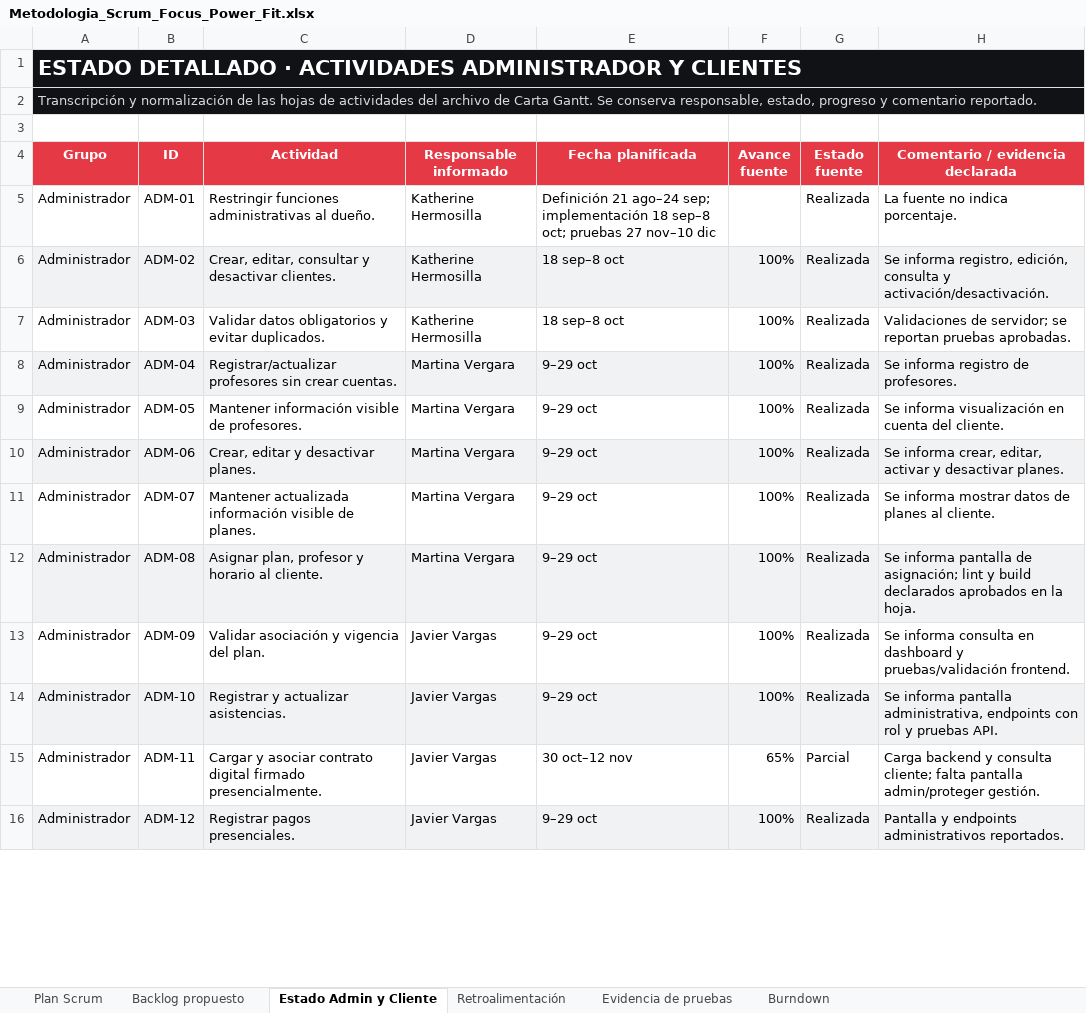
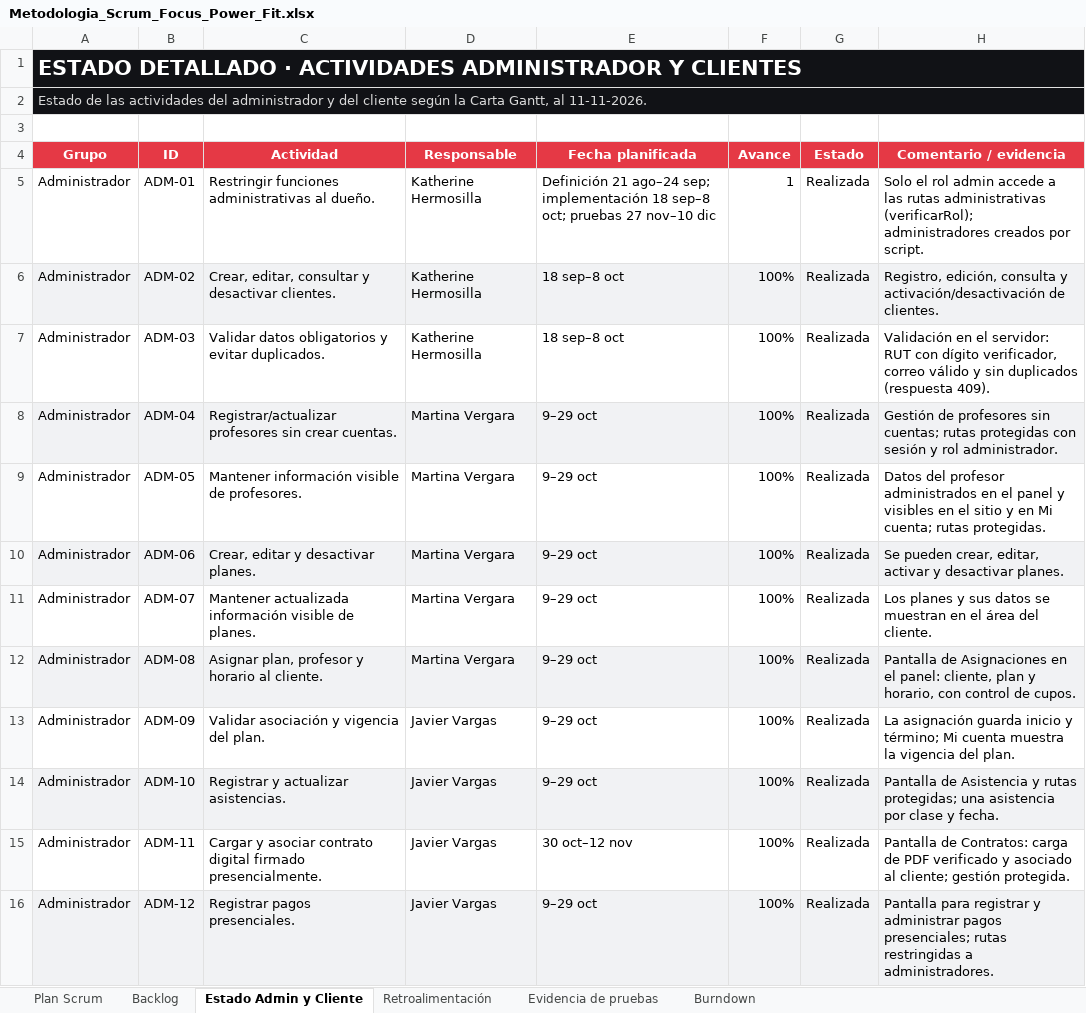
Before and after one commit to katherinehermosilla00/focus-power-fit, an Excel workbook: Documentacion CAPSTONE/Fase 02/Metodologia_Scrum_Focus_Power_Fit.xlsx, sheet Estado Admin y Cliente, drawn as a sheet; only a part is shown; values as stored, in another font and other column widths than the file's, no borders; the diff covers the shown part only; the diff names each change by its address in the sheet, - before the commit and + after, or states it on an @@ line.

Commit message:
Actualiza Focus Power Fit: funcionalidades, documentacion y pruebas

```diff
--- a/Documentacion CAPSTONE/Fase 02/Metodologia_Scrum_Focus_Power_Fit.xlsx (sheet Estado Admin y Cliente)
+++ b/Documentacion CAPSTONE/Fase 02/Metodologia_Scrum_Focus_Power_Fit.xlsx (sheet Estado Admin y Cliente)
-sheet tab: Backlog propuesto
+sheet tab: Backlog
-A2 (Grupo): Transcripción y normalización de las hojas de actividades del archivo de Carta Gantt. Se conserva responsable, estado, progreso y comentario reportado.
+A2 (Grupo): Estado de las actividades del administrador y del cliente según la Carta Gantt, al 11-11-2026.
-D4: Responsable informado
+D4: Responsable
-F4: Avance fuente
+F4: Avance
-G4: Estado fuente
+G4: Estado
-H4: Comentario / evidencia declarada
+H4: Comentario / evidencia
-F5 (Avance): (empty)
+F5 (Avance): 1
-H5 (Comentario / evidencia): La fuente no indica porcentaje.
+H5 (Comentario / evidencia): Solo el rol admin accede a las rutas administrativas (verificarRol); administradores creados por script.
-H6 (Comentario / evidencia): Se informa registro, edición, consulta y activación/desactivación.
+H6 (Comentario / evidencia): Registro, edición, consulta y activación/desactivación de clientes.
-H7 (Comentario / evidencia): Validaciones de servidor; se reportan pruebas aprobadas.
+H7 (Comentario / evidencia): Validación en el servidor: RUT con dígito verificador, correo válido y sin duplicados (respuesta 409).
-H8 (Comentario / evidencia): Se informa registro de profesores.
+H8 (Comentario / evidencia): Gestión de profesores sin cuentas; rutas protegidas con sesión y rol administrador.
-H9 (Comentario / evidencia): Se informa visualización en cuenta del cliente.
+H9 (Comentario / evidencia): Datos del profesor administrados en el panel y visibles en el sitio y en Mi cuenta; rutas protegidas.
-H10 (Comentario / evidencia): Se informa crear, editar,…
+H10 (Comentario / evidencia): Se pueden crear, editar,…
-H11 (Comentario / evidencia): Se informa mostrar datos de planes al cliente.
+H11 (Comentario / evidencia): Los planes y sus datos se muestran en el área del cliente.
-H12 (Comentario / evidencia): Se informa pantalla de asignación; lint y build declarados aprobados en la hoja.
+H12 (Comentario / evidencia): Pantalla de Asignaciones en el panel: cliente, plan y horario, con control de cupos.
-H13 (Comentario / evidencia): Se informa consulta en dashboard y pruebas/validación frontend.
+H13 (Comentario / evidencia): La asignación guarda inicio y término; Mi cuenta muestra la vigencia del plan.
-H14 (Comentario / evidencia): Se informa pantalla administrativa, endpoints con rol y pruebas API.
+H14 (Comentario / evidencia): Pantalla de Asistencia y rutas protegidas; una asistencia por clase y fecha.
-F15 (Avance): 65%
+F15 (Avance): 100%
-G15 (Estado): Parcial
+G15 (Estado): Realizada
-H15 (Comentario / evidencia): Carga backend y consulta cliente; falta pantalla admin/proteger gestión.
+H15 (Comentario / evidencia): Pantalla de Contratos: carga de PDF verificado y asociado al cliente; gestión protegida.
-H16 (Comentario / evidencia): Pantalla y endpoints administrativos reportados.
+H16 (Comentario / evidencia): Pantalla para registrar y administrar pagos presenciales; rutas restringidas a administradores.
```
Also changed, not shown: 18 edited cells elsewhere in this sheet, sheet Burndown, sheet Backlog, sheet Plan Scrum, sheet Evidencia de pruebas, sheet Retroalimentación, charts or pictures, Documentacion CAPSTONE/Fase 02/Carta_Gantt_Focus_Power_Fit.xlsx, 51 other files.
